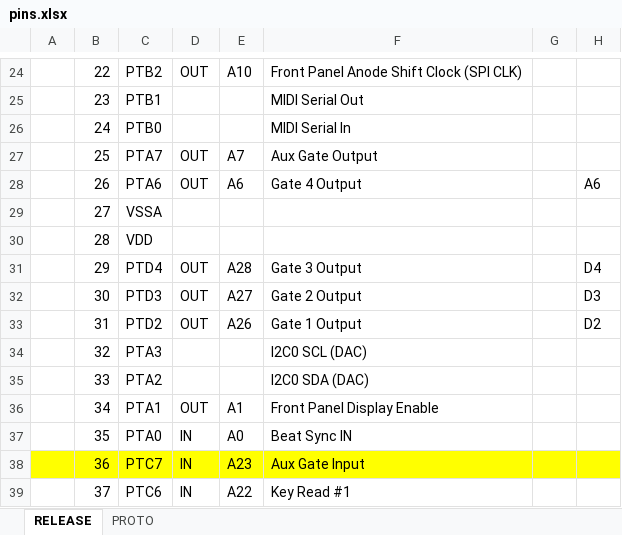
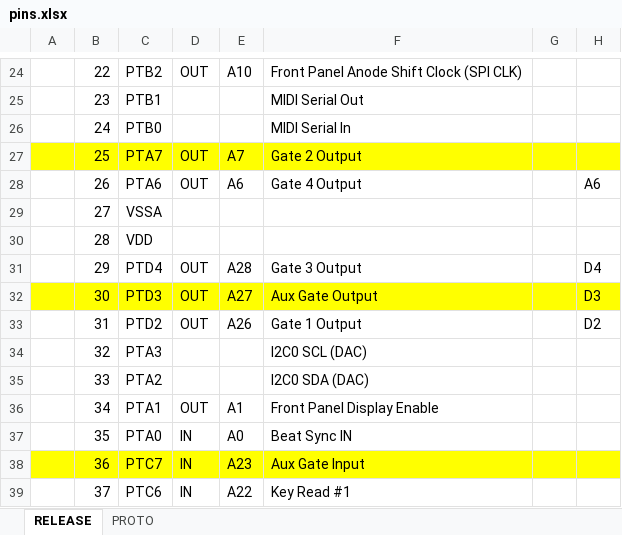
Before and after one commit to hotchk155/noodlebox_general, an Excel workbook: docs/pins.xlsx, sheet RELEASE, drawn as a sheet; only a part is shown, gaps mark what is left out; values as stored, in another font and other column widths than the file's, no borders; the diff names each change by its address in the sheet, - before the commit and + after, or states it on an @@ line.

Commit message:
culd it be magick

```diff
--- a/docs/pins.xlsx (sheet RELEASE)
+++ b/docs/pins.xlsx (sheet RELEASE)
-A27:H27 fill: none
+A27:H27 fill: #FFFF00
-F27: Aux Gate Output
+F27: Gate 2 Output
-A32:H32 fill: none
+A32:H32 fill: #FFFF00
-F32: Gate 2 Output
+F32: Aux Gate Output
```
